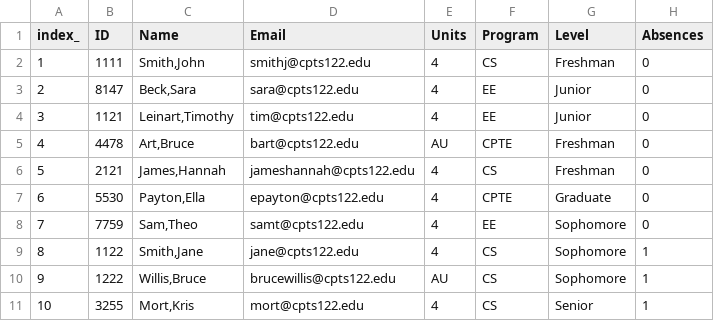
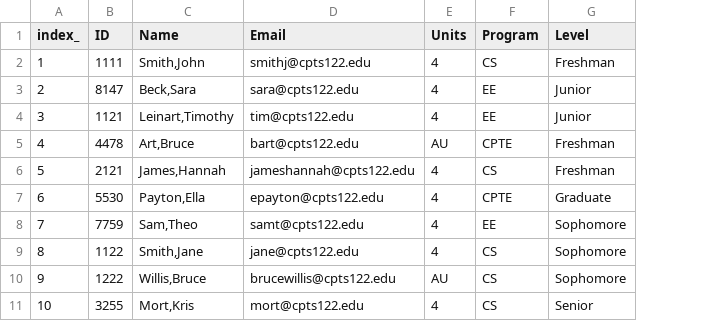
Before and after one commit to swanzeyb/Cpts122, a CSV file: PA7/PA7/master.csv, drawn as a sheet; the diff names each change by its address in the sheet, - before the commit and + after, or states it on an @@ line.

Commit message:
Some generated values

```diff
--- a/PA7/PA7/master.csv
+++ b/PA7/PA7/master.csv
-column H (Absences), rows 2-11: 0 | 0 | 0 | 0 | 0 | 0 | 0 | 1 | 1 | 1
```
Also changed, not shown: 1 other file.
